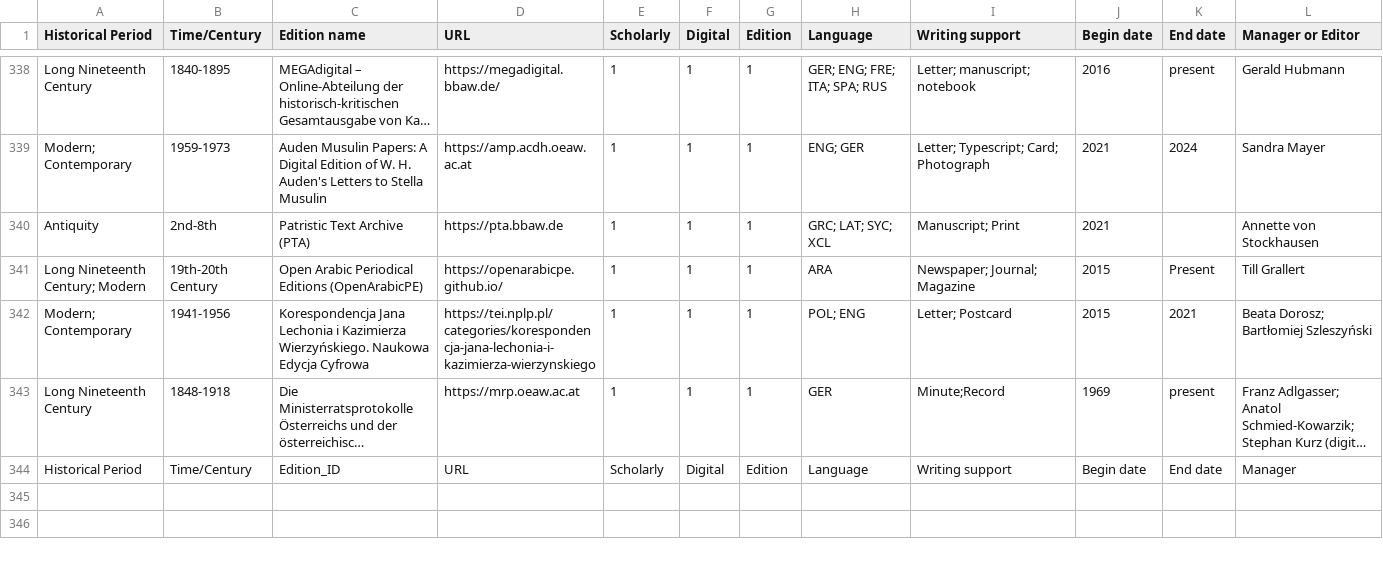
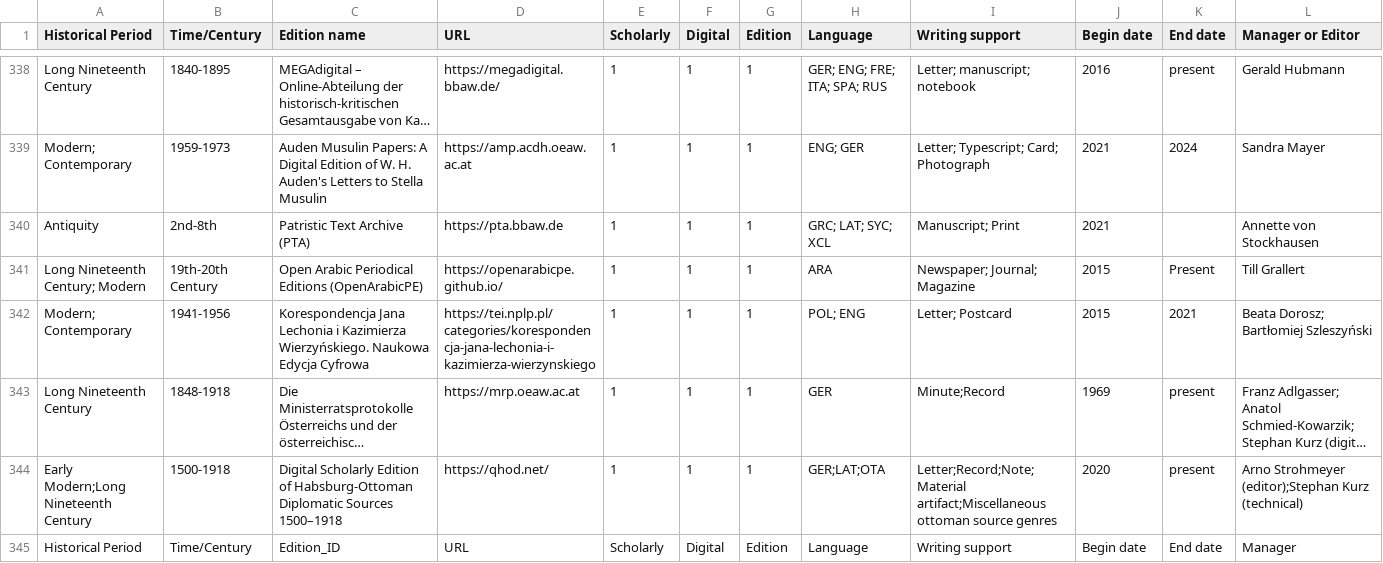
Before and after one commit to dig-Eds-cat/digEds_cat, a CSV file: digEds_cat.csv, drawn as a sheet; only a part is shown, gaps mark what is left out; long unchanged cells end in …; rows hold the shown columns only; the diff names each change by its address in the sheet, - before the commit and + after, or states it on an @@ line.

Commit message:
provide qhod.net info #378

```diff
--- a/digEds_cat.csv
+++ b/digEds_cat.csv
+row 344: Early Modern;Long Nineteenth Century | 1500-1918 | Digital Scholarly Edition of Habsburg-Ottoman Diplomatic Sources 1500–1918 | https://qhod.net/ | 1 | 1 | 1 | GER;LAT;OTA | Letter;Record;Note;Material artifact;Miscellaneous ottoman source genres | 2020 | present | Arno Strohmeyer (editor);Stephan Kurz (technical)
```
